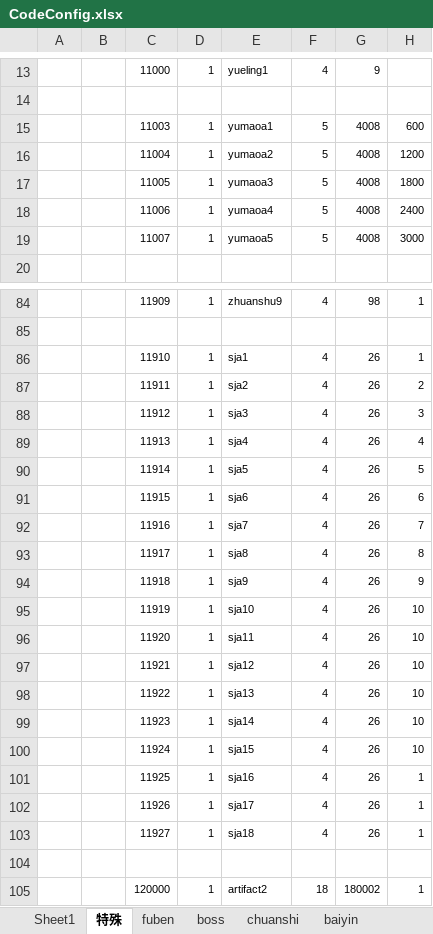
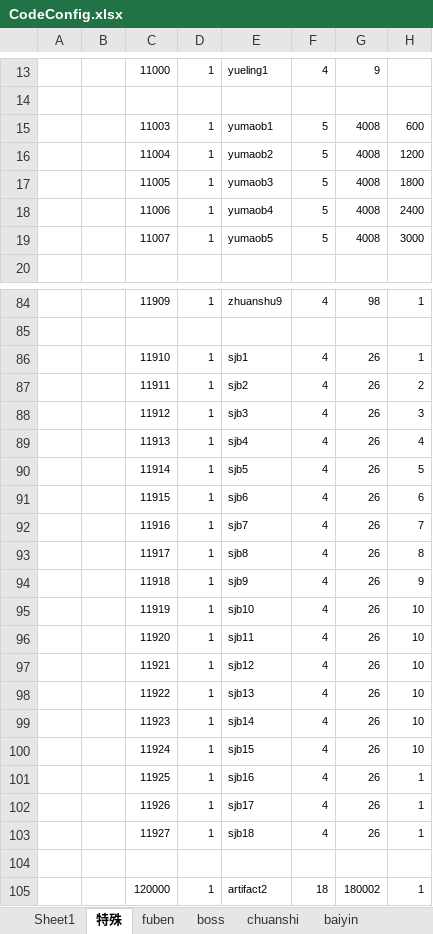
Before and after one commit to wokanjianyang/WrittenLegend, an Excel workbook: Excel/CodeConfig.xlsx, sheet 特殊, drawn as a sheet; only a part is shown, gaps mark what is left out; values as stored, in another font and other column widths than the file's, no borders; the diff names each change by its address in the sheet, - before the commit and + after, or states it on an @@ line.

```diff
--- a/Excel/CodeConfig.xlsx (sheet 特殊)
+++ b/Excel/CodeConfig.xlsx (sheet 特殊)
-E15: yumaoa1
+E15: yumaob1
-E16: yumaoa2
+E16: yumaob2
-E17: yumaoa3
+E17: yumaob3
-E18: yumaoa4
+E18: yumaob4
-E19: yumaoa5
+E19: yumaob5
-E86: sja1
+E86: sjb1
-E87: sja2
+E87: sjb2
-E88: sja3
+E88: sjb3
-E89: sja4
+E89: sjb4
-E90: sja5
+E90: sjb5
-E91: sja6
+E91: sjb6
-E92: sja7
+E92: sjb7
-E93: sja8
+E93: sjb8
-E94: sja9
+E94: sjb9
-E95: sja10
+E95: sjb10
-E96: sja11
+E96: sjb11
-E97: sja12
+E97: sjb12
-E98: sja13
+E98: sjb13
-E99: sja14
+E99: sjb14
-E100: sja15
+E100: sjb15
-E101: sja16
+E101: sjb16
-E102: sja17
+E102: sjb17
-E103: sja18
+E103: sjb18
```
Also changed, not shown: sheet boss, sheet baiyin, sheet fuben, sheet Sheet1, 4 other files.
